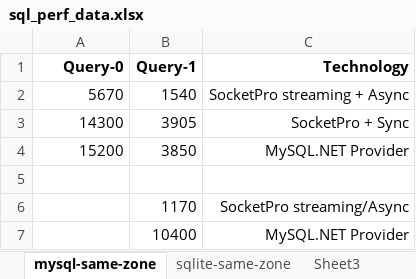
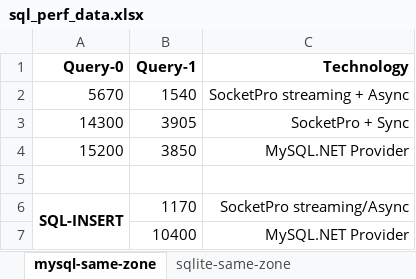
Before and after one commit to udaparts/doc, an Excel workbook: perf_studies/sql_perf_data.xlsx, sheet mysql-same-zone, drawn as a sheet; values as stored, in another font and other column widths than the file's, no borders; the diff names each change by its address in the sheet, - before the commit and + after, or states it on an @@ line.

```diff
--- a/perf_studies/sql_perf_data.xlsx (sheet mysql-same-zone)
+++ b/perf_studies/sql_perf_data.xlsx (sheet mysql-same-zone)
-A6 (Query-0): (empty)
+A6 (Query-0): SQL-INSERT
+A6:A7 merged
```
Also changed, not shown: sheet mysql-cross-region, sheet sqlite-same-zone, other sheet tabs.
